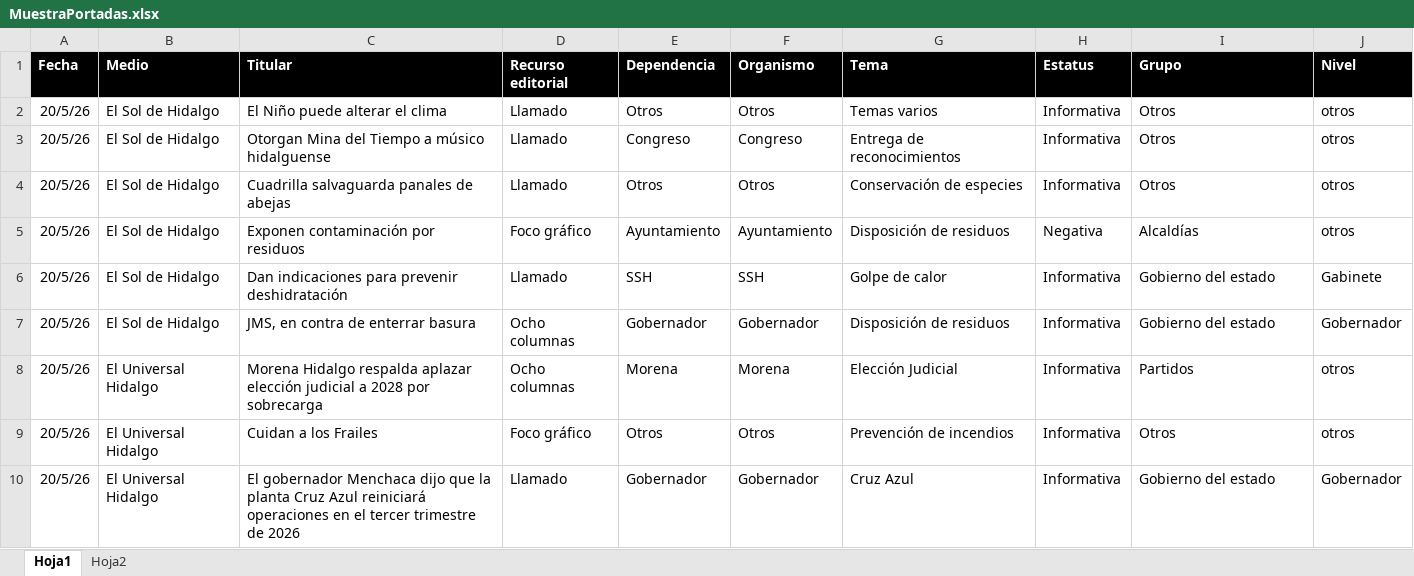
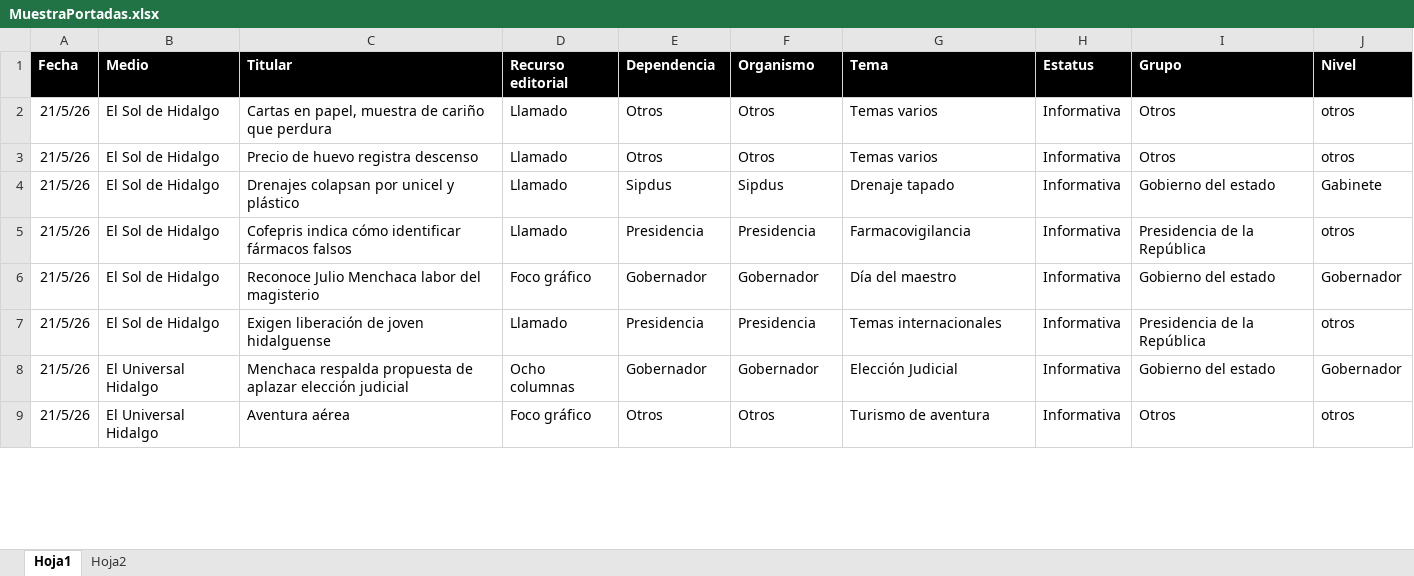
Before and after one commit to thelonious9/Reporteportadas, an Excel workbook: MuestraPortadas.xlsx, sheet Hoja1, drawn as a sheet; only a part is shown; values as stored, in another font and other column widths than the file's, no borders; table styles not drawn; removed rows and columns are numbered as before the commit, all else as after; the diff covers the shown part only; the diff names each change by its address in the sheet, - before the commit and + after, or states it on an @@ line.

Commit message:
Reporte portadas 210526

```diff
--- a/MuestraPortadas.xlsx (sheet Hoja1)
+++ b/MuestraPortadas.xlsx (sheet Hoja1)
-A2 (Fecha): 20/5/26
+A2 (Fecha): 21/5/26
-C2 (Titular): El Niño puede alterar el clima
+C2 (Titular): Cartas en papel, muestra de cariño que perdura
-row 3: 20/5/26 | El Sol de Hidalgo | Otorgan Mina del Tiempo a músico hidalguense | Llamado | Congreso | Congreso | Entrega de reconocimientos | Informativa | Otros | otros
-A3 (Fecha): 20/5/26
+A3 (Fecha): 21/5/26
-C3 (Titular): Cuadrilla salvaguarda panales de abejas
+C3 (Titular): Precio de huevo registra descenso
-G3 (Tema): Conservación de especies
+G3 (Tema): Temas varios
-row 5: 20/5/26 | El Sol de Hidalgo | Exponen contaminación por residuos | Foco gráfico | Ayuntamiento | Ayuntamiento | Disposición de residuos | Negativa | Alcaldías | otros
-A4 (Fecha): 20/5/26
+A4 (Fecha): 21/5/26
-C4 (Titular): Dan indicaciones para prevenir deshidratación
+C4 (Titular): Drenajes colapsan por unicel y plástico
-E4 (Dependencia): SSH
+E4 (Dependencia): Sipdus
-F4 (Organismo): SSH
+F4 (Organismo): Sipdus
-G4 (Tema): Golpe de calor
+G4 (Tema): Drenaje tapado
+row 5: 21/5/26 | El Sol de Hidalgo | Cofepris indica cómo identificar fármacos falsos | Llamado | Presidencia | Presidencia | Farmacovigilancia | Informativa | Presidencia de la República | otros
-A6 (Fecha): 20/5/26
+A6 (Fecha): 21/5/26
-C6 (Titular): JMS, en contra de enterrar basura
+C6 (Titular): Reconoce Julio Menchaca labor del magisterio
-D6 (Recurso editorial): Ocho columnas
+D6 (Recurso editorial): Foco gráfico
-G6 (Tema): Disposición de residuos
+G6 (Tema): Día del maestro
+row 7: 21/5/26 | El Sol de Hidalgo | Exigen liberación de joven hidalguense | Llamado | Presidencia | Presidencia | Temas internacionales | Informativa | Presidencia de la República | otros
-A8:A9 (Fecha): 20/5/26
+A8:A9 (Fecha): 21/5/26
-C8 (Titular): Morena Hidalgo respalda aplazar elección judicial a 2028 por sobrecarga
+C8 (Titular): Menchaca respalda propuesta de aplazar elección judicial
-E8 (Dependencia): Morena
+E8 (Dependencia): Gobernador
-F8 (Organismo): Morena
+F8 (Organismo): Gobernador
-I8 (Grupo): Partidos
+I8 (Grupo): Gobierno del estado
-J8 (Nivel): otros
+J8 (Nivel): Gobernador
-C9 (Titular): Cuidan a los Frailes
+C9 (Titular): Aventura aérea
-G9 (Tema): Prevención de incendios
+G9 (Tema): Turismo de aventura
-row 10: 20/5/26 | El Universal Hidalgo | El gobernador Menchaca dijo que la planta Cruz Azul reiniciará operaciones en el tercer trimestre de 2026 | Llamado | Gobernador | Gobernador | Cruz Azul | Informativa | Gobierno del estado | Gobernador
```
Also changed, not shown: 23 added rows, 31 removed rows and 121 edited cells elsewhere in this sheet, 3 other files.
